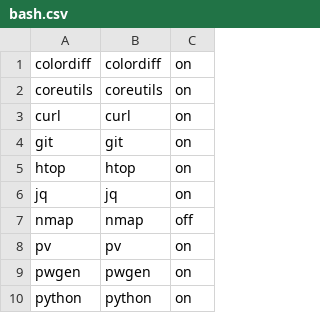
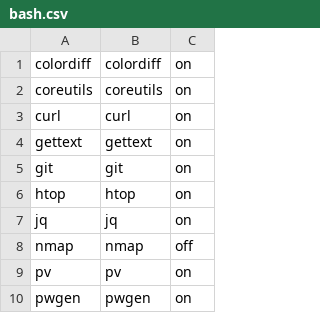
Before and after one commit to eXolnet/exolnet-macos-toolbox, a CSV file: data/preferences/bash.csv, drawn as a sheet; only a part is shown; the shorter side is filled out with more unchanged rows; the diff names each change by its address in the sheet, - before the commit and + after, or states it on an @@ line.

Commit message:
Add gettext

```diff
--- a/data/preferences/bash.csv
+++ b/data/preferences/bash.csv
+row 4: gettext | gettext | on
```
